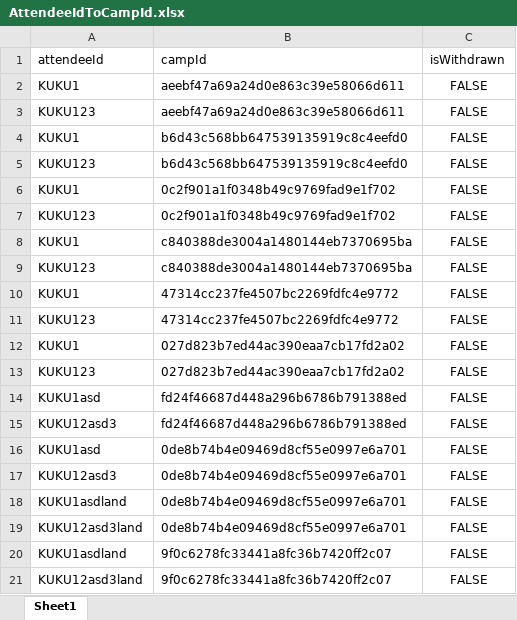
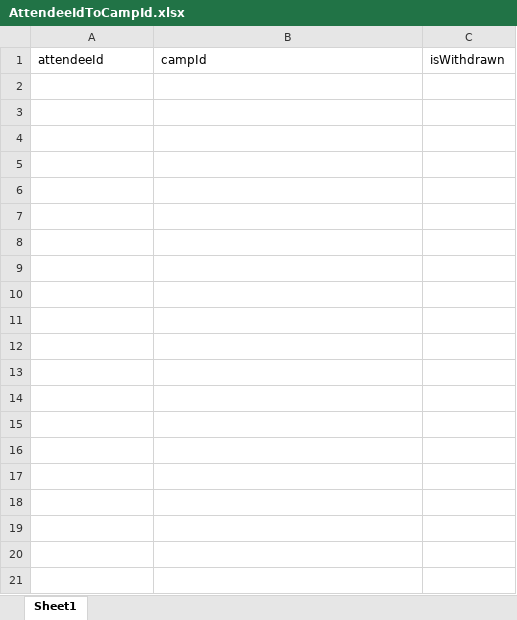
Before and after one commit to JYL480/SC2002_Lab_Project, an Excel workbook: database_excel_files/AttendeeIdToCampId.xlsx, sheet Sheet1, drawn as a sheet; only a part is shown; values as stored, in another font and other column widths than the file's, no borders; the diff covers the shown part only; the diff names each change by its address in the sheet, - before the commit and + after, or states it on an @@ line.

```diff
--- a/database_excel_files/AttendeeIdToCampId.xlsx (sheet Sheet1)
+++ b/database_excel_files/AttendeeIdToCampId.xlsx (sheet Sheet1)
-row 2: KUKU1 | aeebf47a69a24d0e863c39e58066d611 | FALSE
-row 3: KUKU123 | aeebf47a69a24d0e863c39e58066d611 | FALSE
-row 4: KUKU1 | b6d43c568bb647539135919c8c4eefd0 | FALSE
-row 5: KUKU123 | b6d43c568bb647539135919c8c4eefd0 | FALSE
-row 6: KUKU1 | 0c2f901a1f0348b49c9769fad9e1f702 | FALSE
-row 7: KUKU123 | 0c2f901a1f0348b49c9769fad9e1f702 | FALSE
-row 8: KUKU1 | c840388de3004a1480144eb7370695ba | FALSE
-row 9: KUKU123 | c840388de3004a1480144eb7370695ba | FALSE
-row 10: KUKU1 | 47314cc237fe4507bc2269fdfc4e9772 | FALSE
-row 11: KUKU123 | 47314cc237fe4507bc2269fdfc4e9772 | FALSE
-row 12: KUKU1 | 027d823b7ed44ac390eaa7cb17fd2a02 | FALSE
-row 13: KUKU123 | 027d823b7ed44ac390eaa7cb17fd2a02 | FALSE
-row 14: KUKU1asd | fd24f46687d448a296b6786b791388ed | FALSE
-row 15: KUKU12asd3 | fd24f46687d448a296b6786b791388ed | FALSE
-row 16: KUKU1asd | 0de8b74b4e09469d8cf55e0997e6a701 | FALSE
-row 17: KUKU12asd3 | 0de8b74b4e09469d8cf55e0997e6a701 | FALSE
-row 18: KUKU1asdland | 0de8b74b4e09469d8cf55e0997e6a701 | FALSE
-row 19: KUKU12asd3land | 0de8b74b4e09469d8cf55e0997e6a701 | FALSE
-row 20: KUKU1asdland | 9f0c6278fc33441a8fc36b7420ff2c07 | FALSE
-row 21: KUKU12asd3land | 9f0c6278fc33441a8fc36b7420ff2c07 | FALSE
```
Also changed, not shown: 14 removed rows elsewhere in this sheet, database_excel_files/AttendeeIdToEnquiryId.xlsx, database_excel_files/CCMIdToCampId.xlsx, 5 other files.
